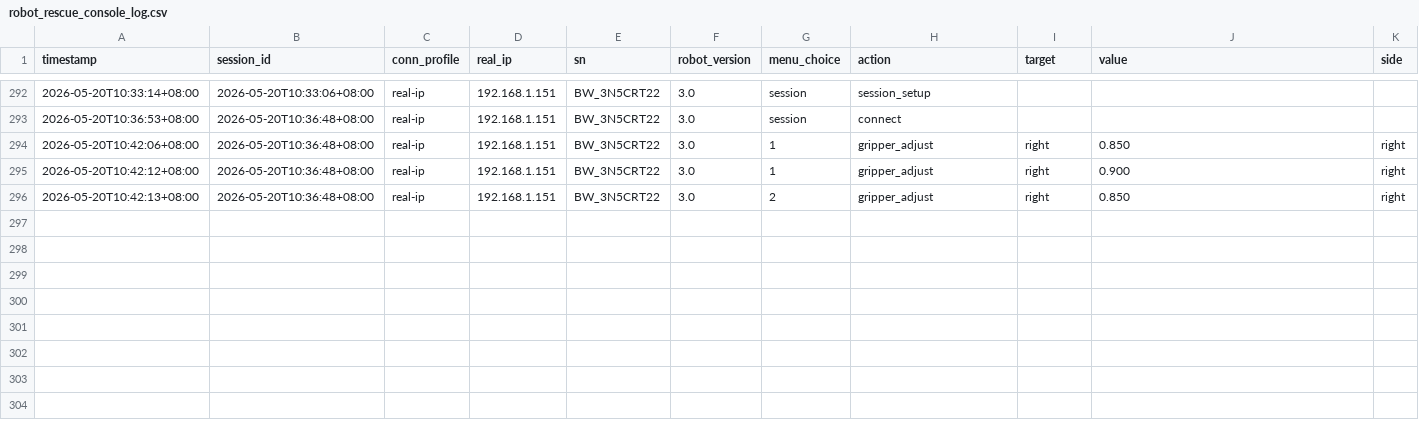
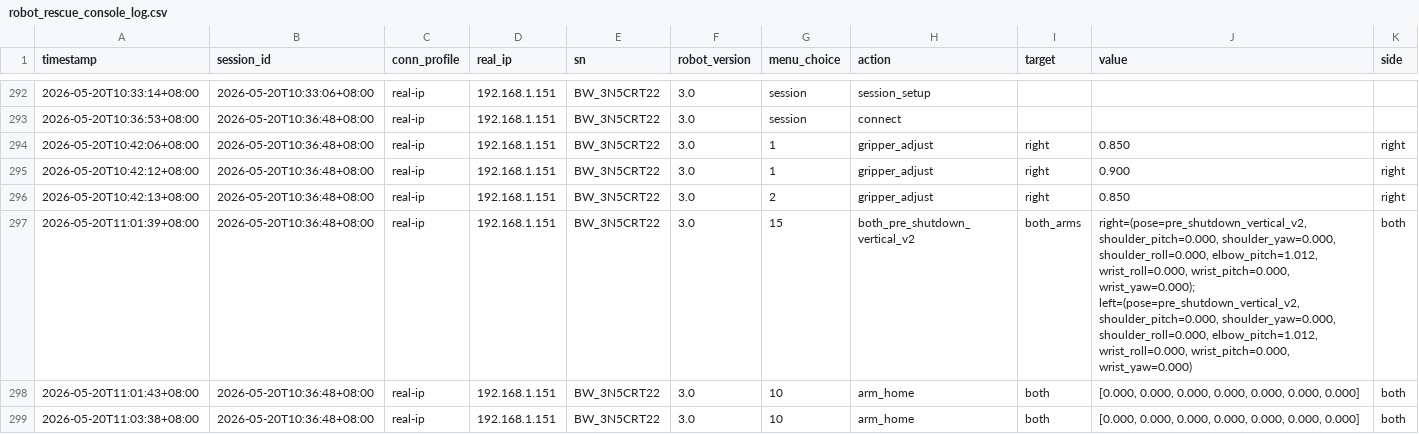
Before and after one commit to BlueWorm-EAI-Tech/Mantis-SDK, a CSV file: docs/robot_rescue_console_log.csv, drawn as a sheet; only a part is shown, gaps mark what is left out; rows hold the shown columns only; the diff names each change by its address in the sheet, - before the commit and + after, or states it on an @@ line.

```diff
--- a/docs/robot_rescue_console_log.csv
+++ b/docs/robot_rescue_console_log.csv
+row 297: 2026-05-20T11:01:39+08:00 | 2026-05-20T10:36:48+08:00 | real-ip | 192.168.1.151 | BW_3N5CRT22 | 3.0 | 15 | both_pre_shutdown_vertical_v2 | both_arms | right=(pose=pre_shutdown_vertical_v2, shoulder_pitch=0.000, shoulder_yaw=0.000, shoulder_roll=0.000, elbow_pitch=1.012, wrist_roll=0.000, wrist_pitch=0.000, wrist_yaw=0.000); left=(pose=pre_shutdown_vertical_v2, shoulder_pitch=0.000, shoulder_yaw=0.000, shoulder_roll=0.000, elbow_pitch=1.012, wrist_roll=0.000, wrist_pitch=0.000, wrist_yaw=0.000) | both
+row 298: 2026-05-20T11:01:43+08:00 | 2026-05-20T10:36:48+08:00 | real-ip | 192.168.1.151 | BW_3N5CRT22 | 3.0 | 10 | arm_home | both | [0.000, 0.000, 0.000, 0.000, 0.000, 0.000, 0.000] | both
+row 299: 2026-05-20T11:03:38+08:00 | 2026-05-20T10:36:48+08:00 | real-ip | 192.168.1.151 | BW_3N5CRT22 | 3.0 | 10 | arm_home | both | [0.000, 0.000, 0.000, 0.000, 0.000, 0.000, 0.000] | both
```
Also changed, not shown: 4 other files.
